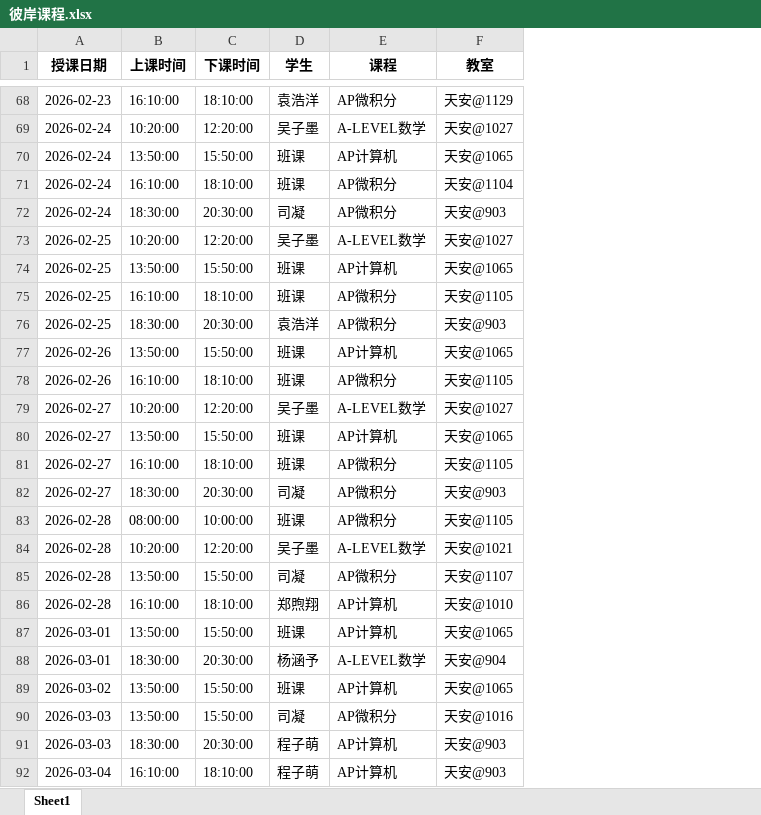
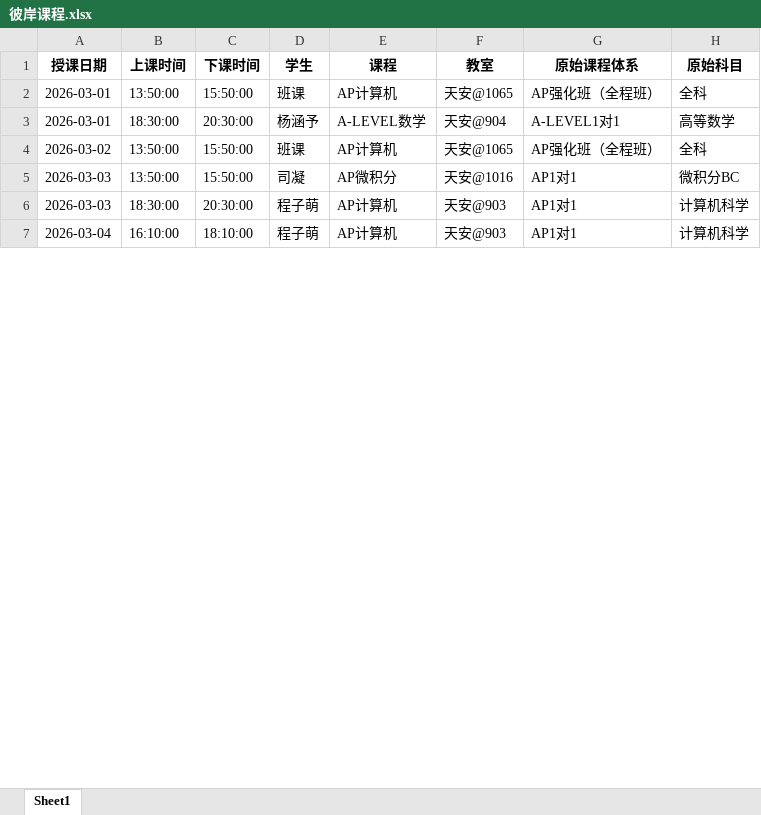
Before and after one commit to xiulikun/course-schedule, an Excel workbook: 彼岸课程.xlsx, sheet Sheet1, drawn as a sheet; only a part is shown, gaps mark what is left out; values as stored, in another font and other column widths than the file's, no borders; removed rows and columns are numbered as before the commit, all else as after; the diff covers the shown part only; the diff names each change by its address in the sheet, - before the commit and + after, or states it on an @@ line.

Commit message:
自动更新课程表

```diff
--- a/彼岸课程.xlsx (sheet Sheet1)
+++ b/彼岸课程.xlsx (sheet Sheet1)
+column G (原始课程体系), rows 2-7: AP强化班（全程班） | A-LEVEL1对1 | AP强化班（全程班） | AP1对1 | AP1对1 | AP1对1
+column H (原始科目), rows 2-7: 全科 | 高等数学 | 全科 | 微积分BC | 计算机科学 | 计算机科学
-row 68: 2026-02-23 | 16:10:00 | 18:10:00 | 袁浩洋 | AP微积分 | 天安@1129
-row 69: 2026-02-24 | 10:20:00 | 12:20:00 | 吴子墨 | A-LEVEL数学 | 天安@1027
-row 70: 2026-02-24 | 13:50:00 | 15:50:00 | 班课 | AP计算机 | 天安@1065
-row 71: 2026-02-24 | 16:10:00 | 18:10:00 | 班课 | AP微积分 | 天安@1104
-row 72: 2026-02-24 | 18:30:00 | 20:30:00 | 司凝 | AP微积分 | 天安@903
-row 73: 2026-02-25 | 10:20:00 | 12:20:00 | 吴子墨 | A-LEVEL数学 | 天安@1027
-row 74: 2026-02-25 | 13:50:00 | 15:50:00 | 班课 | AP计算机 | 天安@1065
-row 75: 2026-02-25 | 16:10:00 | 18:10:00 | 班课 | AP微积分 | 天安@1105
-row 76: 2026-02-25 | 18:30:00 | 20:30:00 | 袁浩洋 | AP微积分 | 天安@903
-row 77: 2026-02-26 | 13:50:00 | 15:50:00 | 班课 | AP计算机 | 天安@1065
-row 78: 2026-02-26 | 16:10:00 | 18:10:00 | 班课 | AP微积分 | 天安@1105
-row 79: 2026-02-27 | 10:20:00 | 12:20:00 | 吴子墨 | A-LEVEL数学 | 天安@1027
-row 80: 2026-02-27 | 13:50:00 | 15:50:00 | 班课 | AP计算机 | 天安@1065
-row 81: 2026-02-27 | 16:10:00 | 18:10:00 | 班课 | AP微积分 | 天安@1105
-row 82: 2026-02-27 | 18:30:00 | 20:30:00 | 司凝 | AP微积分 | 天安@903
-row 83: 2026-02-28 | 08:00:00 | 10:00:00 | 班课 | AP微积分 | 天安@1105
-row 84: 2026-02-28 | 10:20:00 | 12:20:00 | 吴子墨 | A-LEVEL数学 | 天安@1021
-row 85: 2026-02-28 | 13:50:00 | 15:50:00 | 司凝 | AP微积分 | 天安@1107
-row 86: 2026-02-28 | 16:10:00 | 18:10:00 | 郑煦翔 | AP计算机 | 天安@1010
```
Also changed, not shown: 8 added rows, 75 removed rows and 11 edited cells elsewhere in this sheet.
